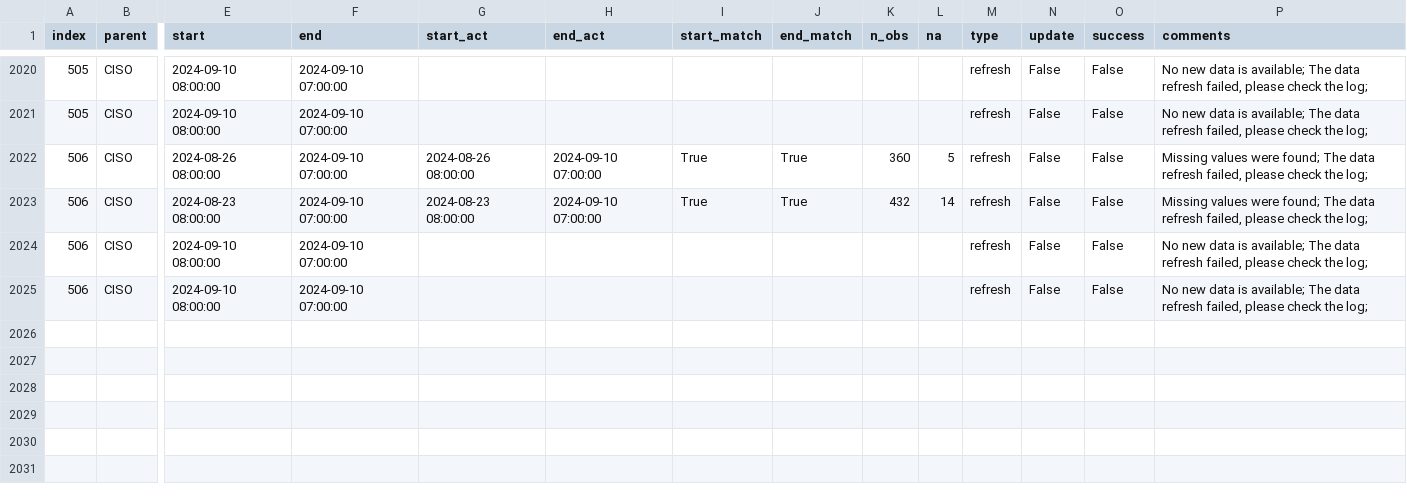
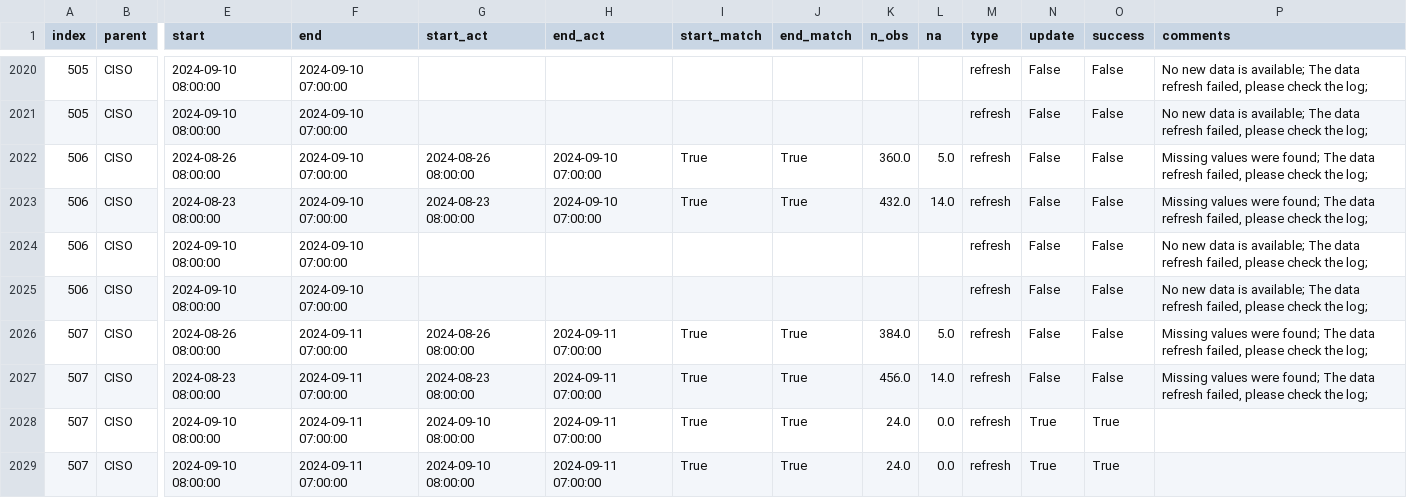
Before and after one commit to RamiKrispin/ai-dev-2024-ml-workshop, a CSV file: data/log.csv, drawn as a sheet; only a part is shown, gaps mark what is left out; rows hold the shown columns only; the diff names each change by its address in the sheet, - before the commit and + after, or states it on an @@ line.

Commit message:
Auto update of the data

```diff
--- a/data/log.csv
+++ b/data/log.csv
-K2022 (n_obs): 360
+K2022 (n_obs): 360.0
-L2022 (na): 5
+L2022 (na): 5.0
-K2023 (n_obs): 432
+K2023 (n_obs): 432.0
-L2023 (na): 14
+L2023 (na): 14.0
+row 2026: 507 | CISO | 2024-08-26 08:00:00 | 2024-09-11 07:00:00 | 2024-08-26 08:00:00 | 2024-09-11 07:00:00 | True | True | 384.0 | 5.0 | refresh | False | False | Missing values were found; The data refresh failed, please check the log;
+row 2027: 507 | CISO | 2024-08-23 08:00:00 | 2024-09-11 07:00:00 | 2024-08-23 08:00:00 | 2024-09-11 07:00:00 | True | True | 456.0 | 14.0 | refresh | False | False | Missing values were found; The data refresh failed, please check the log;
+row 2028: 507 | CISO | 2024-09-10 08:00:00 | 2024-09-11 07:00:00 | 2024-09-10 08:00:00 | 2024-09-11 07:00:00 | True | True | 24.0 | 0.0 | refresh | True | True
+row 2029: 507 | CISO | 2024-09-10 08:00:00 | 2024-09-11 07:00:00 | 2024-09-10 08:00:00 | 2024-09-11 07:00:00 | True | True | 24.0 | 0.0 | refresh | True | True
```
Also changed, not shown: data/forecast_log.csv, 3 other files.
